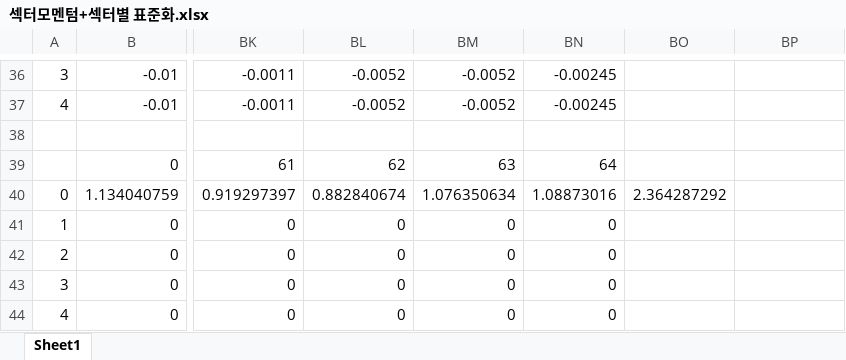
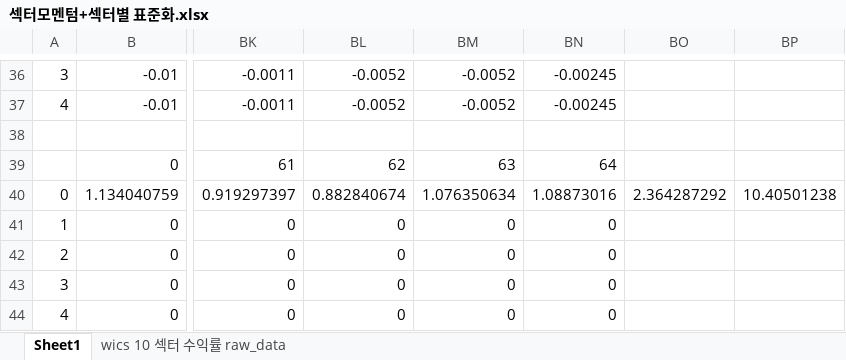
Before and after one commit to lshlsh135/GIT, an Excel workbook: msci/200103~201612(25811월말 리밸런싱)/섹터모멘텀+섹터별 표준화.xlsx, sheet Sheet1, drawn as a sheet; only a part is shown, gaps mark what is left out; values as stored, in another font and other column widths than the file's, no borders; the diff covers the shown part only; the diff names each change by its address in the sheet, - before the commit and + after, or states it on an @@ line.

Commit message:
wics 10섹터별 모멘텀 수익률.py 에서 return_data.iloc[0,n-3]으로 되어있는데 n이 1부터 시작이기 때문에 n-1로 수정

```diff
--- a/msci/200103~201612(25811월말 리밸런싱)/섹터모멘텀+섹터별 표준화.xlsx (sheet Sheet1)
+++ b/msci/200103~201612(25811월말 리밸런싱)/섹터모멘텀+섹터별 표준화.xlsx (sheet Sheet1)
+sheet tab: wics 10 섹터 수익률 raw_data
-BP40: (empty)
+BP40: 10.40501238
```
Also changed, not shown: 5 edited cells elsewhere in this sheet, 2 other files.
